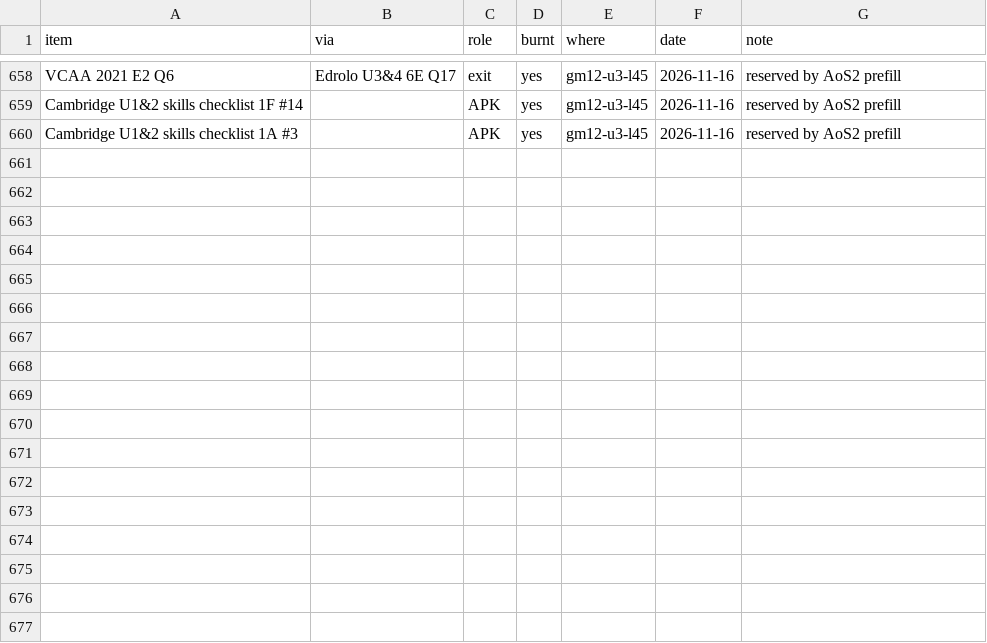
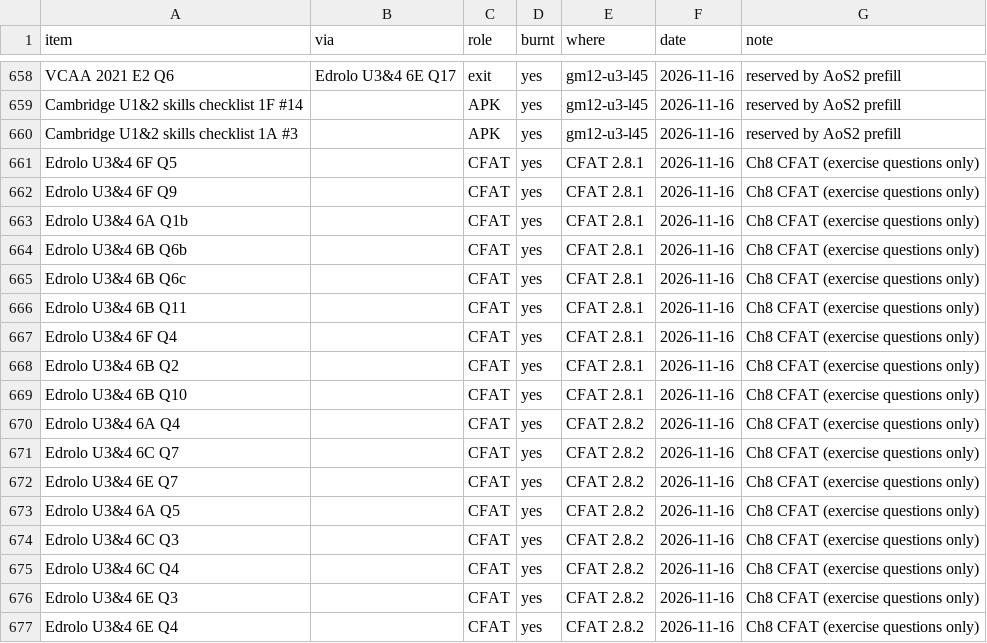
Before and after one commit to roccatalano/12MAG, a CSV file: tools/ledger_manual.csv, drawn as a sheet; only a part is shown, gaps mark what is left out.

```diff
--- a/tools/ledger_manual.csv
+++ b/tools/ledger_manual.csv
@@ -660 +660,18 @@ Cambridge U1&2 skills checklist 1F #14,,APK,yes,gm12-u3-l45,2026-11-16,reserved
 Cambridge U1&2 skills checklist 1A #3,,APK,yes,gm12-u3-l45,2026-11-16,reserved by AoS2 prefill
+Edrolo U3&4 6F Q5,,CFAT,yes,CFAT 2.8.1,2026-11-16,Ch8 CFAT (exercise questions only)
+Edrolo U3&4 6F Q9,,CFAT,yes,CFAT 2.8.1,2026-11-16,Ch8 CFAT (exercise questions only)
+Edrolo U3&4 6A Q1b,,CFAT,yes,CFAT 2.8.1,2026-11-16,Ch8 CFAT (exercise questions only)
+Edrolo U3&4 6B Q6b,,CFAT,yes,CFAT 2.8.1,2026-11-16,Ch8 CFAT (exercise questions only)
+Edrolo U3&4 6B Q6c,,CFAT,yes,CFAT 2.8.1,2026-11-16,Ch8 CFAT (exercise questions only)
+Edrolo U3&4 6B Q11,,CFAT,yes,CFAT 2.8.1,2026-11-16,Ch8 CFAT (exercise questions only)
+Edrolo U3&4 6F Q4,,CFAT,yes,CFAT 2.8.1,2026-11-16,Ch8 CFAT (exercise questions only)
+Edrolo U3&4 6B Q2,,CFAT,yes,CFAT 2.8.1,2026-11-16,Ch8 CFAT (exercise questions only)
+Edrolo U3&4 6B Q10,,CFAT,yes,CFAT 2.8.1,2026-11-16,Ch8 CFAT (exercise questions only)
+Edrolo U3&4 6A Q4,,CFAT,yes,CFAT 2.8.2,2026-11-16,Ch8 CFAT (exercise questions only)
+Edrolo U3&4 6C Q7,,CFAT,yes,CFAT 2.8.2,2026-11-16,Ch8 CFAT (exercise questions only)
+Edrolo U3&4 6E Q7,,CFAT,yes,CFAT 2.8.2,2026-11-16,Ch8 CFAT (exercise questions only)
+Edrolo U3&4 6A Q5,,CFAT,yes,CFAT 2.8.2,2026-11-16,Ch8 CFAT (exercise questions only)
+Edrolo U3&4 6C Q3,,CFAT,yes,CFAT 2.8.2,2026-11-16,Ch8 CFAT (exercise questions only)
+Edrolo U3&4 6C Q4,,CFAT,yes,CFAT 2.8.2,2026-11-16,Ch8 CFAT (exercise questions only)
+Edrolo U3&4 6E Q3,,CFAT,yes,CFAT 2.8.2,2026-11-16,Ch8 CFAT (exercise questions only)
+Edrolo U3&4 6E Q4,,CFAT,yes,CFAT 2.8.2,2026-11-16,Ch8 CFAT (exercise questions only)
```
Also changed, not shown: 14 other files.
